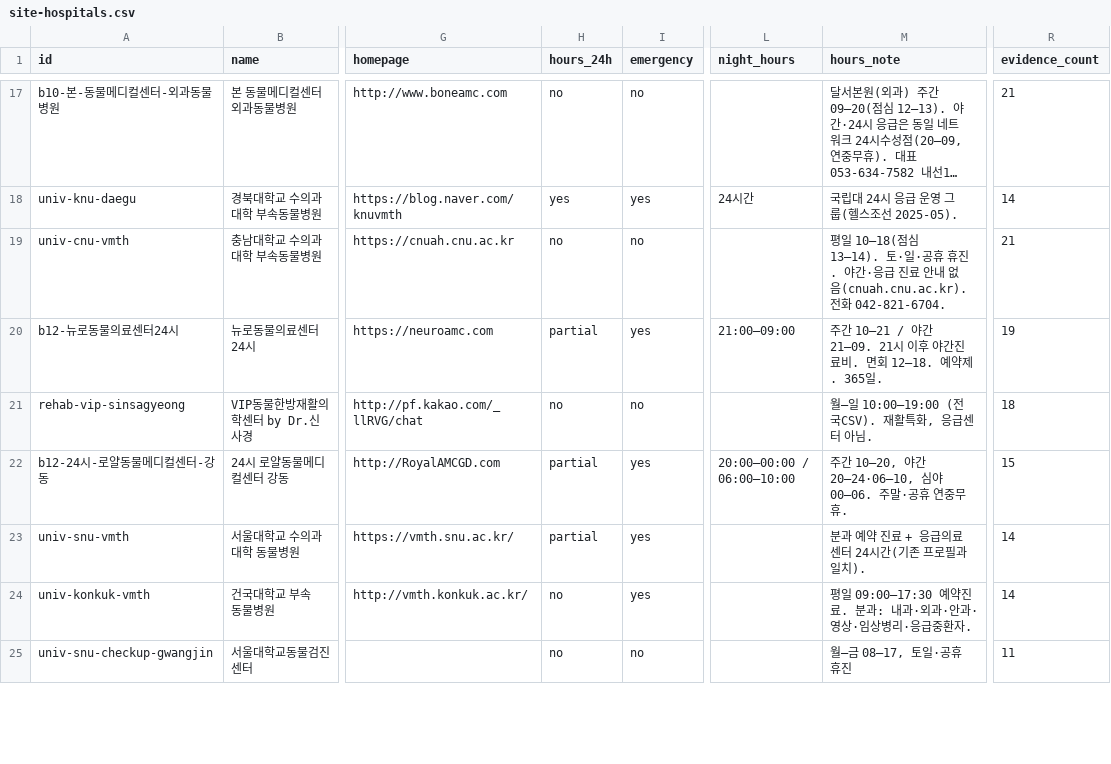
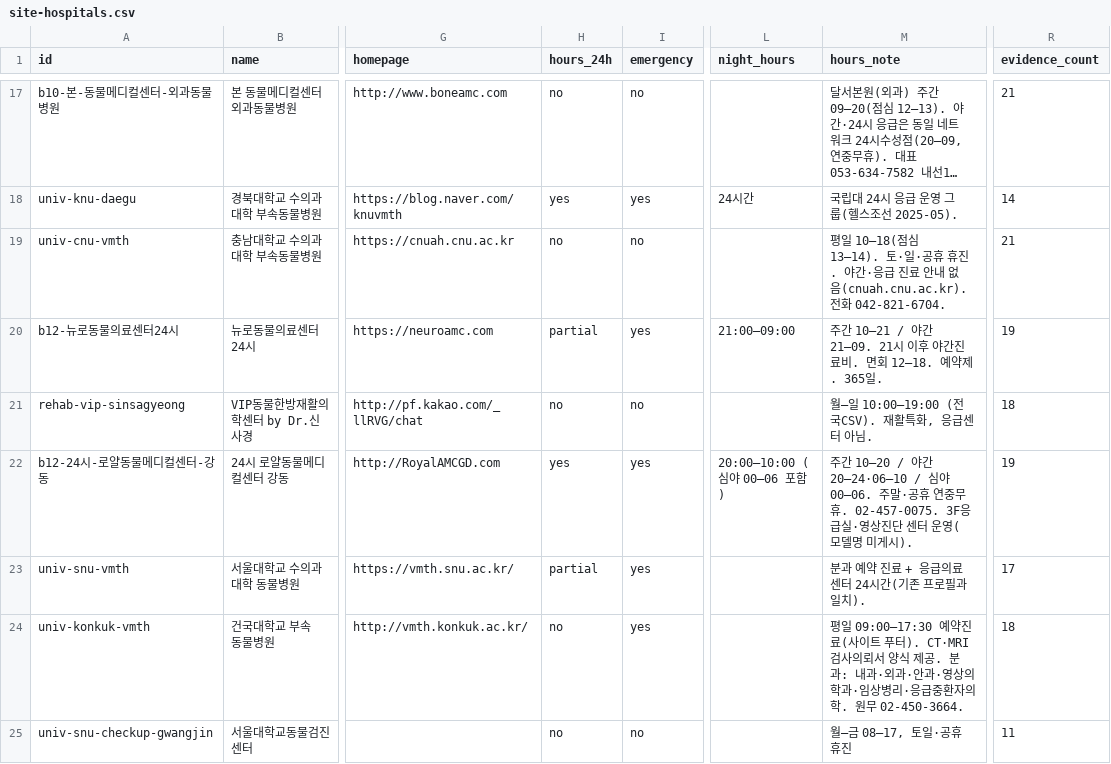
Before and after one commit to ryol84/naver-chatbot, a CSV file: data/hospitals/site-hospitals.csv, drawn as a sheet; only a part is shown, gaps mark what is left out; long unchanged cells end in …; the diff covers the shown part only; the diff names each change by its address in the sheet, - before the commit and + after, or states it on an @@ line.

```diff
--- a/data/hospitals/site-hospitals.csv
+++ b/data/hospitals/site-hospitals.csv
-H22 (hours_24h): partial
+H22 (hours_24h): yes
-L22 (night_hours): 20:00–00:00 / 06:00–10:00
+L22 (night_hours): 20:00–10:00 (심야 00–06 포함)
-M22 (hours_note): 주간 10–20, 야간 20–24·06–10, 심야 00–06. 주말·공휴 연중무휴.
+M22 (hours_note): 주간 10–20 / 야간 20–24·06–10 / 심야 00–06. 주말·공휴 연중무휴. 02-457-0075. 3F응급실·영상진단 센터 운영(모델명 미게시).
-R22 (evidence_count): 15
+R22 (evidence_count): 19
-R23 (evidence_count): 14
+R23 (evidence_count): 17
-M24 (hours_note): …예약진료. 분과: 내과·외과·안과·영상·임상병리·응급중환자.
+M24 (hours_note): …예약진료(사이트 푸터). CT·MRI 검사의뢰서 양식 제공. 분과: 내과·외과·안과·영상의학과·임상병리·응급중환자의학. 원무 02-450-3664.
-R24 (evidence_count): 14
+R24 (evidence_count): 18
```
Also changed, not shown: 15 edited cells elsewhere in this file, 5 other files.
